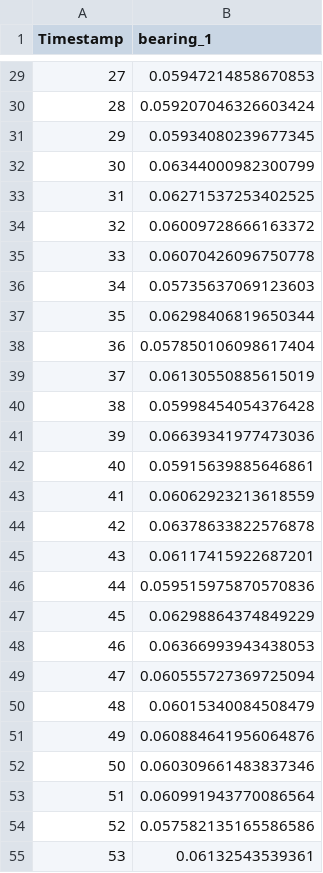
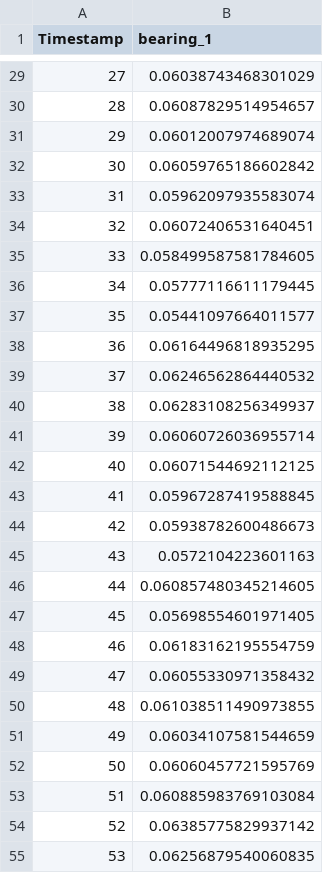
Before and after one commit to gracemkuo/Asset-Guardian, a CSV file: nasa_sample.csv, drawn as a sheet; only a part is shown, gaps mark what is left out; the diff covers the shown part only.

```diff
--- a/nasa_sample.csv
+++ b/nasa_sample.csv
@@ -29,27 +29,27 @@ Timestamp,bearing_1
-27,0.05947214858670853
-28,0.059207046326603424
-29,0.05934080239677345
-30,0.06344000982300799
-31,0.06271537253402525
-32,0.06009728666163372
-33,0.06070426096750778
-34,0.05735637069123603
-35,0.06298406819650344
-36,0.057850106098617404
-37,0.06130550885615019
-38,0.05998454054376428
-39,0.06639341977473036
-40,0.05915639885646861
-41,0.06062923213618559
-42,0.06378633822576878
-43,0.06117415922687201
-44,0.059515975870570836
-45,0.06298864374849229
-46,0.06366993943438053
-47,0.060555727369725094
-48,0.06015340084508479
-49,0.060884641956064876
-50,0.060309661483837346
-51,0.060991943770086564
-52,0.057582135165586586
-53,0.06132543539361
+27,0.06038743468301029
+28,0.06087829514954657
+29,0.06012007974689074
+30,0.06059765186602842
+31,0.05962097935583074
+32,0.06072406531640451
+33,0.058499587581784605
+34,0.05777116611179445
+35,0.05441097664011577
+36,0.06164496818935295
+37,0.06246562864440532
+38,0.06283108256349937
+39,0.06060726036955714
+40,0.06071544692112125
+41,0.05967287419588845
+42,0.05938782600486673
+43,0.0572104223601163
+44,0.060857480345214605
+45,0.05698554601971405
+46,0.06183162195554759
+47,0.06055330971358432
+48,0.061038511490973855
+49,0.06034107581544659
+50,0.06060457721595769
+51,0.060885983769103084
+52,0.06385775829937142
+53,0.06256879540060835
```
Also changed, not shown: 73 edited cells elsewhere in this file, 2 other files.
